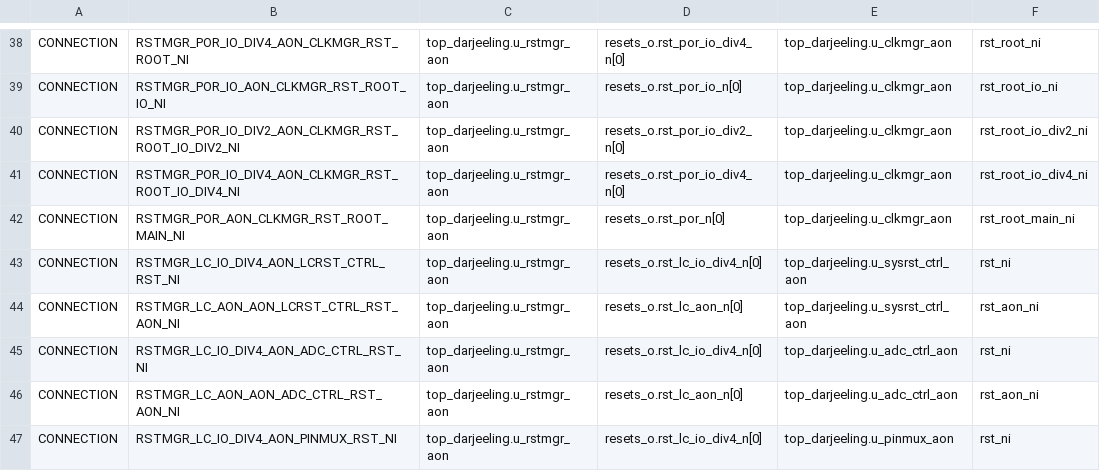
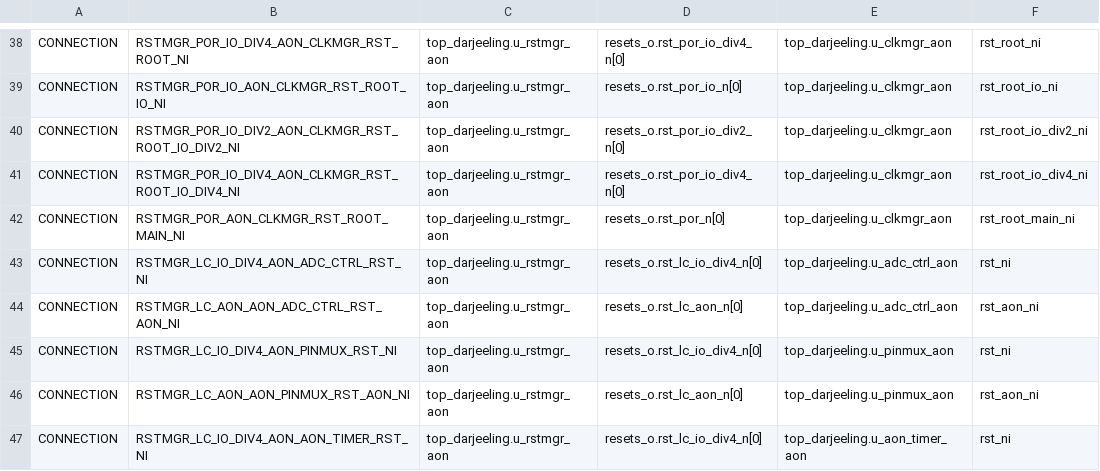
Before and after one commit to dbeitel-opentitan/opentitan, a CSV file: hw/top_darjeeling/formal/conn_csvs/rstmgr_resets_o.csv, drawn as a sheet; only a part is shown, gaps mark what is left out; the shorter side is filled out with more unchanged rows; the diff names each change by its address in the sheet, - before the commit and + after, or states it on an @@ line.

Commit message:
[top_darjeeling,lint,conn,cdc] Update scripts and waivers
Co-authored-by: Harry Callahan <hcallahan@lowrisc.org>
Signed-off-by: Michael Schaffner <msf@opentitan.org>

```diff
--- a/hw/top_darjeeling/formal/conn_csvs/rstmgr_resets_o.csv
+++ b/hw/top_darjeeling/formal/conn_csvs/rstmgr_resets_o.csv
-row 43: CONNECTION | RSTMGR_LC_IO_DIV4_AON_LCRST_CTRL_RST_NI | top_darjeeling.u_rstmgr_aon | resets_o.rst_lc_io_div4_n[0] | top_darjeeling.u_sysrst_ctrl_aon | rst_ni
-row 44: CONNECTION | RSTMGR_LC_AON_AON_LCRST_CTRL_RST_AON_NI | top_darjeeling.u_rstmgr_aon | resets_o.rst_lc_aon_n[0] | top_darjeeling.u_sysrst_ctrl_aon | rst_aon_ni
```
Also changed, not shown: hw/top_darjeeling/formal/conn_csvs/clkmgr_infra.csv, hw/top_darjeeling/formal/conn_csvs/clkmgr_secure.csv, 7 other files.
